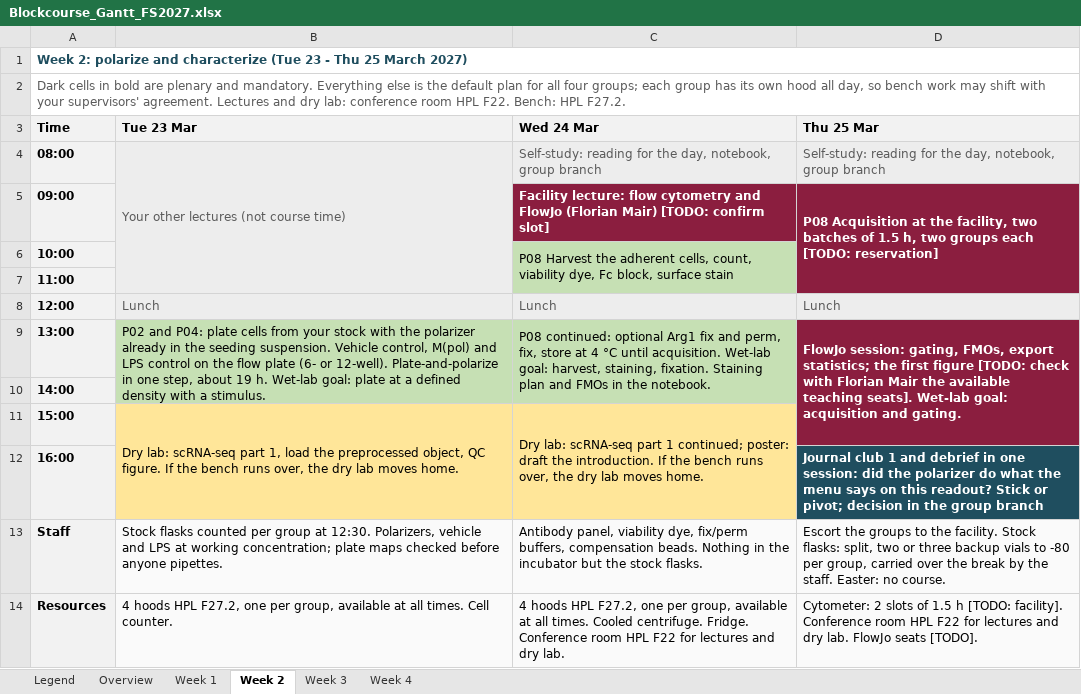
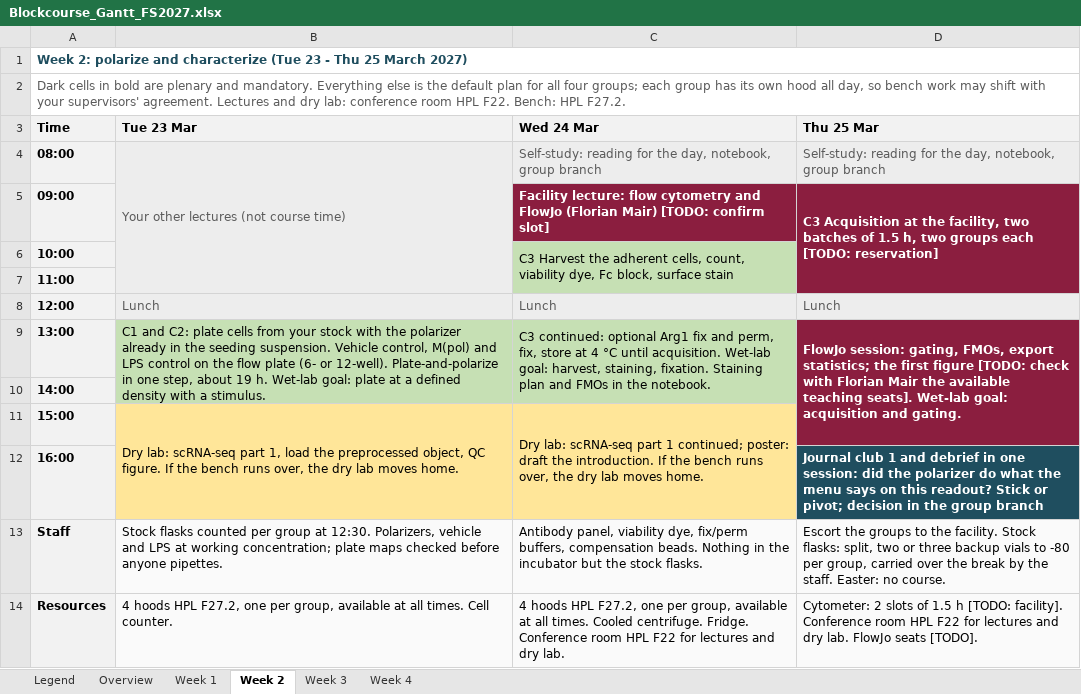
Before and after one commit to TizzuLab/Blockrophage, an Excel workbook: tools/schedule/Blockcourse_Gantt_FS2027.xlsx, sheet Week 2, drawn as a sheet; values as stored, in another font and other column widths than the file's, no borders; the diff names each change by its address in the sheet, - before the commit and + after, or states it on an @@ line.

```diff
--- a/tools/schedule/Blockcourse_Gantt_FS2027.xlsx (sheet Week 2)
+++ b/tools/schedule/Blockcourse_Gantt_FS2027.xlsx (sheet Week 2)
-D5 (Thu 25 Mar): P08 Acquisition at…
+D5 (Thu 25 Mar): C3 Acquisition at…
-C6 (Wed 24 Mar): P08 Harvest the…
+C6 (Wed 24 Mar): C3 Harvest the…
-B9 (Tue 23 Mar): P02 and P04: plate cells…
+B9 (Tue 23 Mar): C1 and C2: plate cells…
-C9 (Wed 24 Mar): P08 continued: optional…
+C9 (Wed 24 Mar): C3 continued: optional…
```
Also changed, not shown: sheet Week 3, sheet Week 1, sheet Legend, 29 other files.
